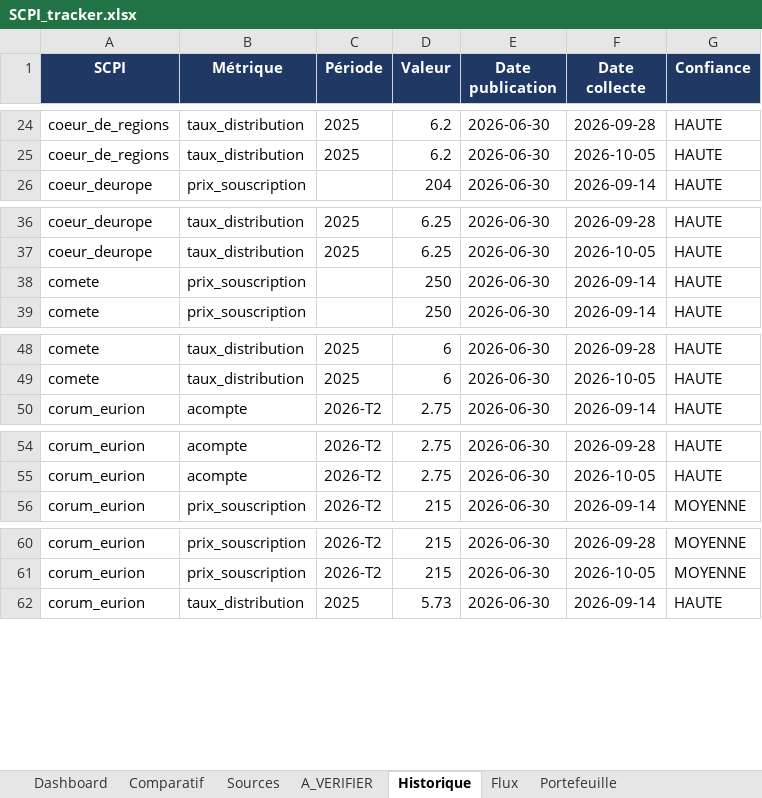
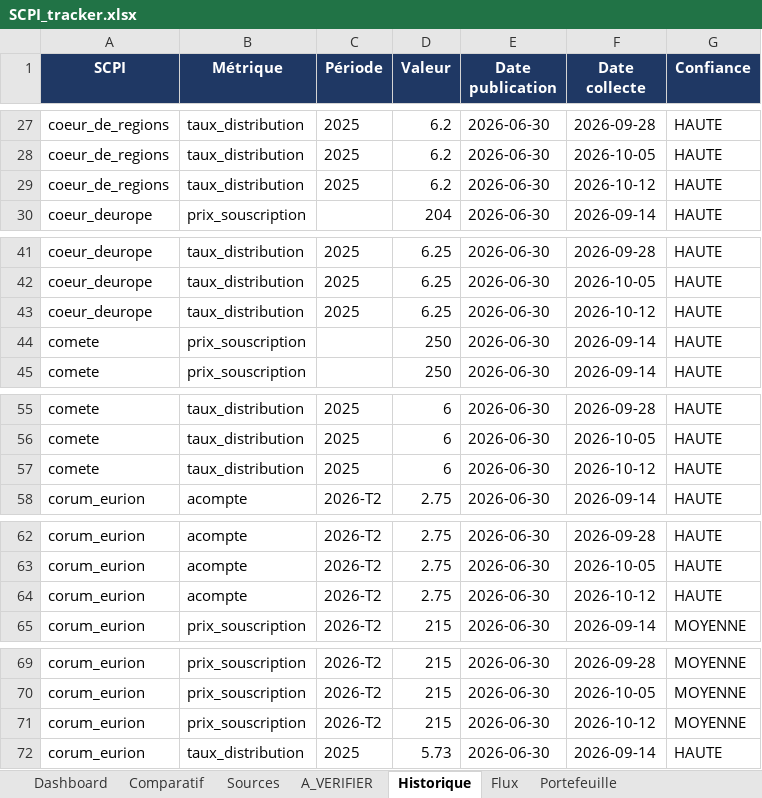
Before and after one commit to maximemrg/scpi-tracker, an Excel workbook: SCPI_tracker.xlsx, sheet Historique, drawn as a sheet; only a part is shown, gaps mark what is left out; values as stored, in another font and other column widths than the file's, no borders; the diff covers the shown part only; the diff names each change by its address in the sheet, - before the commit and + after, or states it on an @@ line.

```diff
--- a/SCPI_tracker.xlsx (sheet Historique)
+++ b/SCPI_tracker.xlsx (sheet Historique)
+row 29: coeur_de_regions | taux_distribution | 2025 | 6.2 | 2026-06-30 | 2026-10-12 | HAUTE
+row 43: coeur_deurope | taux_distribution | 2025 | 6.25 | 2026-06-30 | 2026-10-12 | HAUTE
+row 57: comete | taux_distribution | 2025 | 6 | 2026-06-30 | 2026-10-12 | HAUTE
+row 64: corum_eurion | acompte | 2026-T2 | 2.75 | 2026-06-30 | 2026-10-12 | HAUTE
+row 71: corum_eurion | prix_souscription | 2026-T2 | 215 | 2026-06-30 | 2026-10-12 | MOYENNE
```
Also changed, not shown: 20 added rows elsewhere in this sheet, sheet Flux, sheet Dashboard, 2 other files.
